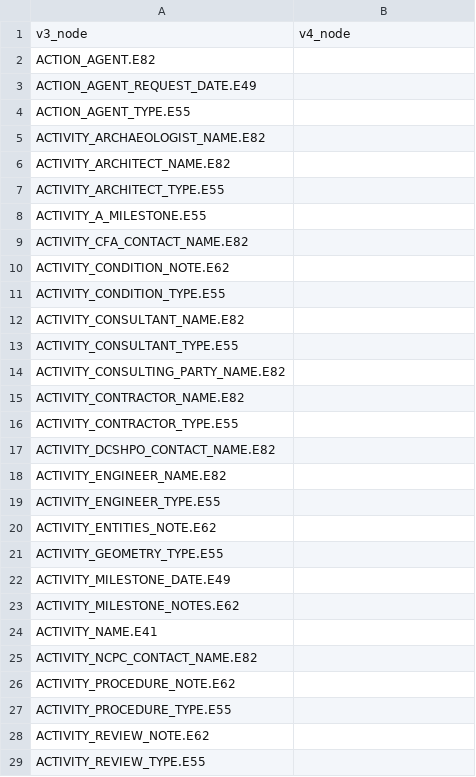
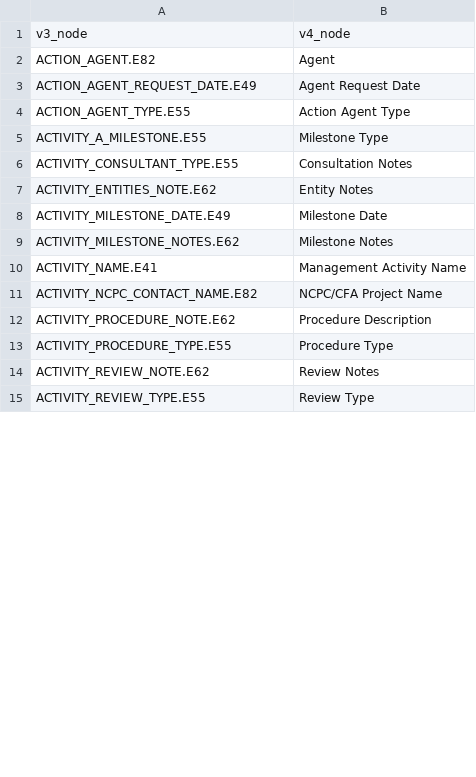
Before and after one commit to fargeo/afrh, a CSV file: afrh_prj/pkg/v3data/graph_data/ACTIVITY_A.E7_v4_lookup.csv, drawn as a sheet; only a part is shown; the diff covers the shown part only.

Commit message:
Add first cut of management activitiy

```diff
--- a/afrh_prj/pkg/v3data/graph_data/ACTIVITY_A.E7_v4_lookup.csv
+++ b/afrh_prj/pkg/v3data/graph_data/ACTIVITY_A.E7_v4_lookup.csv
@@ -1,29 +1,15 @@
 v3_node,v4_node
-ACTION_AGENT.E82,
-ACTION_AGENT_REQUEST_DATE.E49,
-ACTION_AGENT_TYPE.E55,
-ACTIVITY_ARCHAEOLOGIST_NAME.E82,
-ACTIVITY_ARCHITECT_NAME.E82,
-ACTIVITY_ARCHITECT_TYPE.E55,
-ACTIVITY_A_MILESTONE.E55,
-ACTIVITY_CFA_CONTACT_NAME.E82,
-ACTIVITY_CONDITION_NOTE.E62,
-ACTIVITY_CONDITION_TYPE.E55,
-ACTIVITY_CONSULTANT_NAME.E82,
-ACTIVITY_CONSULTANT_TYPE.E55,
-ACTIVITY_CONSULTING_PARTY_NAME.E82,
-ACTIVITY_CONTRACTOR_NAME.E82,
-ACTIVITY_CONTRACTOR_TYPE.E55,
-ACTIVITY_DCSHPO_CONTACT_NAME.E82,
-ACTIVITY_ENGINEER_NAME.E82,
-ACTIVITY_ENGINEER_TYPE.E55,
-ACTIVITY_ENTITIES_NOTE.E62,
-ACTIVITY_GEOMETRY_TYPE.E55,
-ACTIVITY_MILESTONE_DATE.E49,
-ACTIVITY_MILESTONE_NOTES.E62,
-ACTIVITY_NAME.E41,
-ACTIVITY_NCPC_CONTACT_NAME.E82,
-ACTIVITY_PROCEDURE_NOTE.E62,
-ACTIVITY_PROCEDURE_TYPE.E55,
-ACTIVITY_REVIEW_NOTE.E62,
-ACTIVITY_REVIEW_TYPE.E55,
+ACTION_AGENT.E82,Agent
+ACTION_AGENT_REQUEST_DATE.E49,Agent Request Date
+ACTION_AGENT_TYPE.E55,Action Agent Type
+ACTIVITY_A_MILESTONE.E55,Milestone Type
+ACTIVITY_CONSULTANT_TYPE.E55,Consultation Notes
+ACTIVITY_ENTITIES_NOTE.E62,Entity Notes
+ACTIVITY_MILESTONE_DATE.E49,Milestone Date
+ACTIVITY_MILESTONE_NOTES.E62,Milestone Notes
+ACTIVITY_NAME.E41,Management Activity Name
+ACTIVITY_NCPC_CONTACT_NAME.E82,NCPC/CFA Project Name
+ACTIVITY_PROCEDURE_NOTE.E62,Procedure Description
+ACTIVITY_PROCEDURE_TYPE.E55,Procedure Type
+ACTIVITY_REVIEW_NOTE.E62,Review Notes
+ACTIVITY_REVIEW_TYPE.E55,Review Type
```
Also changed, not shown: 31 removed rows and 67 edited cells elsewhere in this file, 6 other files.
